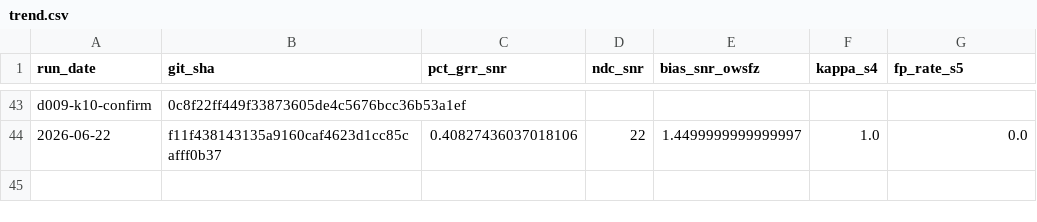
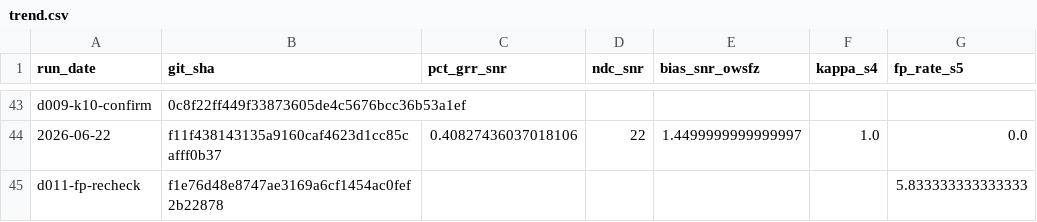
Before and after one commit to frank001/OpenWSFZ, a CSV file: qa/rr-study/trend.csv, drawn as a sheet; only a part is shown, gaps mark what is left out.

```diff
--- a/qa/rr-study/trend.csv
+++ b/qa/rr-study/trend.csv
@@ -44 +44,2 @@ d009-k10-confirm,0c8f22ff449f33873605de4c5676bcc36b53a1ef,,,,,
 2026-06-22,f11f438143135a9160caf4623d1cc85cafff0b37,0.40827436037018106,22,1.4499999999999997,1.0,0.0
+d011-fp-recheck,f1e76d48e8747ae3169a6cf1454ac0fef2b22878,,,,,5.833333333333333
```
Also changed, not shown: 4 other files.
